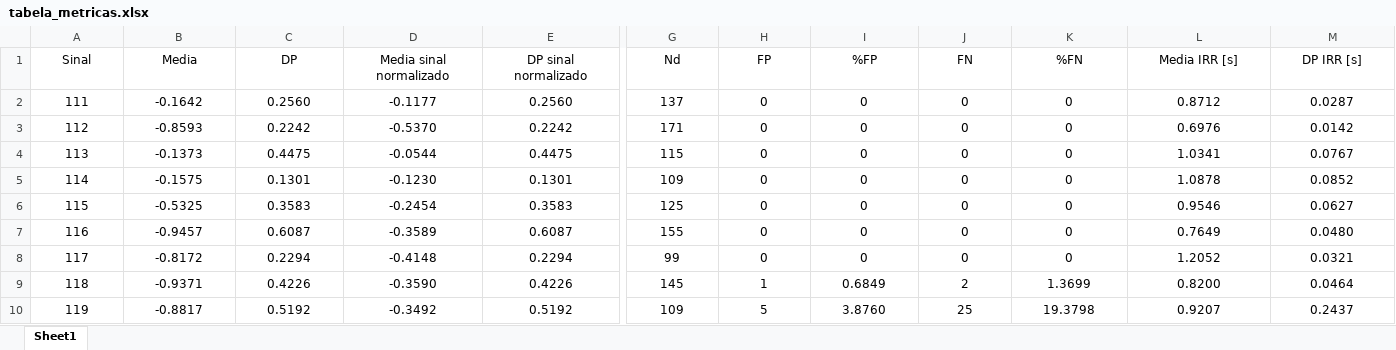
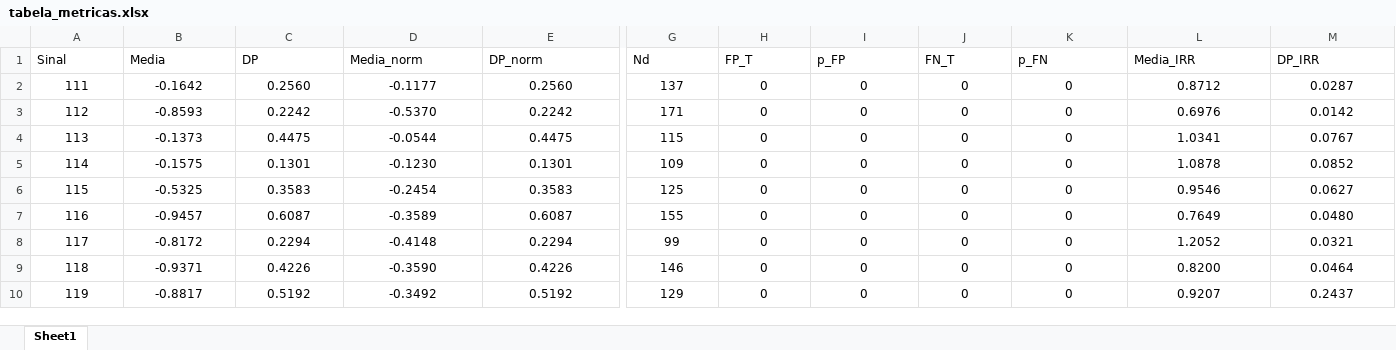
Before and after one commit to gustavo3oliveira/deteccao-eventos-ecg, an Excel workbook: detector_PT/tabela_metricas.xlsx, sheet Sheet1, drawn as a sheet; only a part is shown, gaps mark what is left out; values as stored, in another font and other column widths than the file's, no borders; the diff covers the shown part only; the diff names each change by its address in the sheet, - before the commit and + after, or states it on an @@ line.

```diff
--- a/detector_PT/tabela_metricas.xlsx (sheet Sheet1)
+++ b/detector_PT/tabela_metricas.xlsx (sheet Sheet1)
-A1:M1 alignment: center
+A1:M1 alignment: left
-D1: Media sinal normalizado
+D1: Media_norm
-E1: DP sinal normalizado
+E1: DP_norm
-H1: FP
+H1: FP_T
-I1: %FP
+I1: p_FP
-J1: FN
+J1: FN_T
-K1: %FN
+K1: p_FN
-L1: Media IRR [s]
+L1: Media_IRR
-M1: DP IRR [s]
+M1: DP_IRR
-G9 (Nd): 145
+G9 (Nd): 146
-H9 (FP_T): 1
+H9 (FP_T): 0
-I9 (p_FP): 0.6849
+I9 (p_FP): 0
-J9 (FN_T): 2
+J9 (FN_T): 0
-K9 (p_FN): 1.3699
+K9 (p_FN): 0
-G10 (Nd): 109
+G10 (Nd): 129
-H10 (FP_T): 5
+H10 (FP_T): 0
-I10 (p_FP): 3.8760
+I10 (p_FP): 0
-J10 (FN_T): 25
+J10 (FN_T): 0
-K10 (p_FN): 19.3798
+K10 (p_FN): 0
```
Also changed, not shown: cell formats elsewhere in this sheet, 2 other files.
